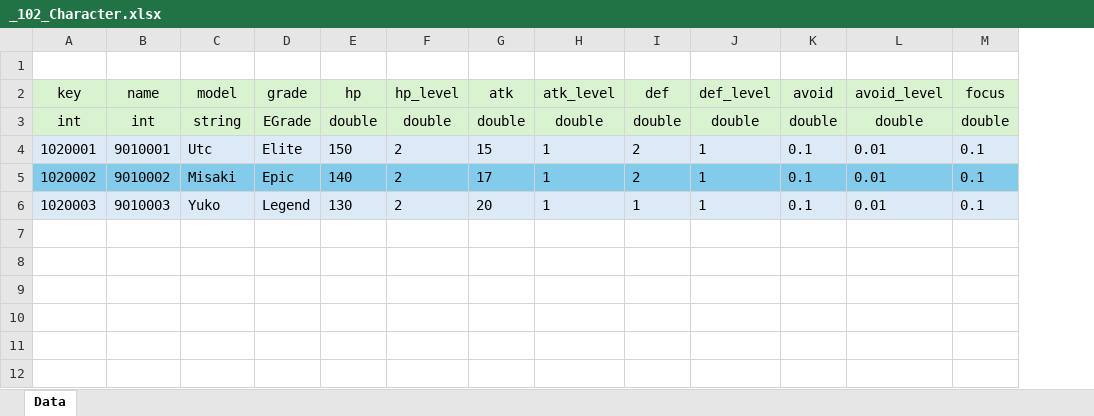
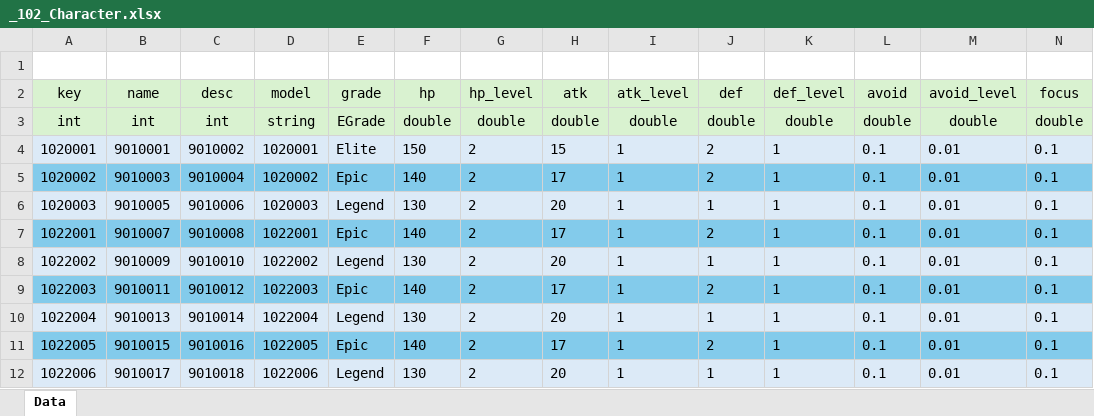
Before and after one commit to GyoolTomato/NextHorizonTables, an Excel workbook: _102_Character.xlsx, sheet Data, drawn as a sheet; only a part is shown; values as stored, in another font and other column widths than the file's, no borders; addresses are those after the commit; rows hold the shown columns only; the diff names each change by its address in the sheet, - before the commit and + after, or states it on an @@ line.

```diff
--- a/_102_Character.xlsx (sheet Data)
+++ b/_102_Character.xlsx (sheet Data)
+column C (desc), rows 3-6: int | 9010002 | 9010004 | 9010006
-D4 (model): Utc
+D4 (model): 1020001
-B5 (name): 9010002
+B5 (name): 9010003
-D5 (model): Misaki
+D5 (model): 1020002
-B6 (name): 9010003
+B6 (name): 9010005
-D6 (model): Yuko
+D6 (model): 1020003
+row 7: 1022001 | 9010007 | 9010008 | 1022001 | Epic | 140 | 2 | 17 | 1 | 2 | 1 | 0.1 | 0.01 | 0.1
+row 8: 1022002 | 9010009 | 9010010 | 1022002 | Legend | 130 | 2 | 20 | 1 | 1 | 1 | 0.1 | 0.01 | 0.1
+row 9: 1022003 | 9010011 | 9010012 | 1022003 | Epic | 140 | 2 | 17 | 1 | 2 | 1 | 0.1 | 0.01 | 0.1
+row 10: 1022004 | 9010013 | 9010014 | 1022004 | Legend | 130 | 2 | 20 | 1 | 1 | 1 | 0.1 | 0.01 | 0.1
+row 11: 1022005 | 9010015 | 9010016 | 1022005 | Epic | 140 | 2 | 17 | 1 | 2 | 1 | 0.1 | 0.01 | 0.1
+row 12: 1022006 | 9010017 | 9010018 | 1022006 | Legend | 130 | 2 | 20 | 1 | 1 | 1 | 0.1 | 0.01 | 0.1
```
Also changed, not shown: _000_Global_Enum.xlsx, _100_CommonValues.xlsx, 11 other files.
